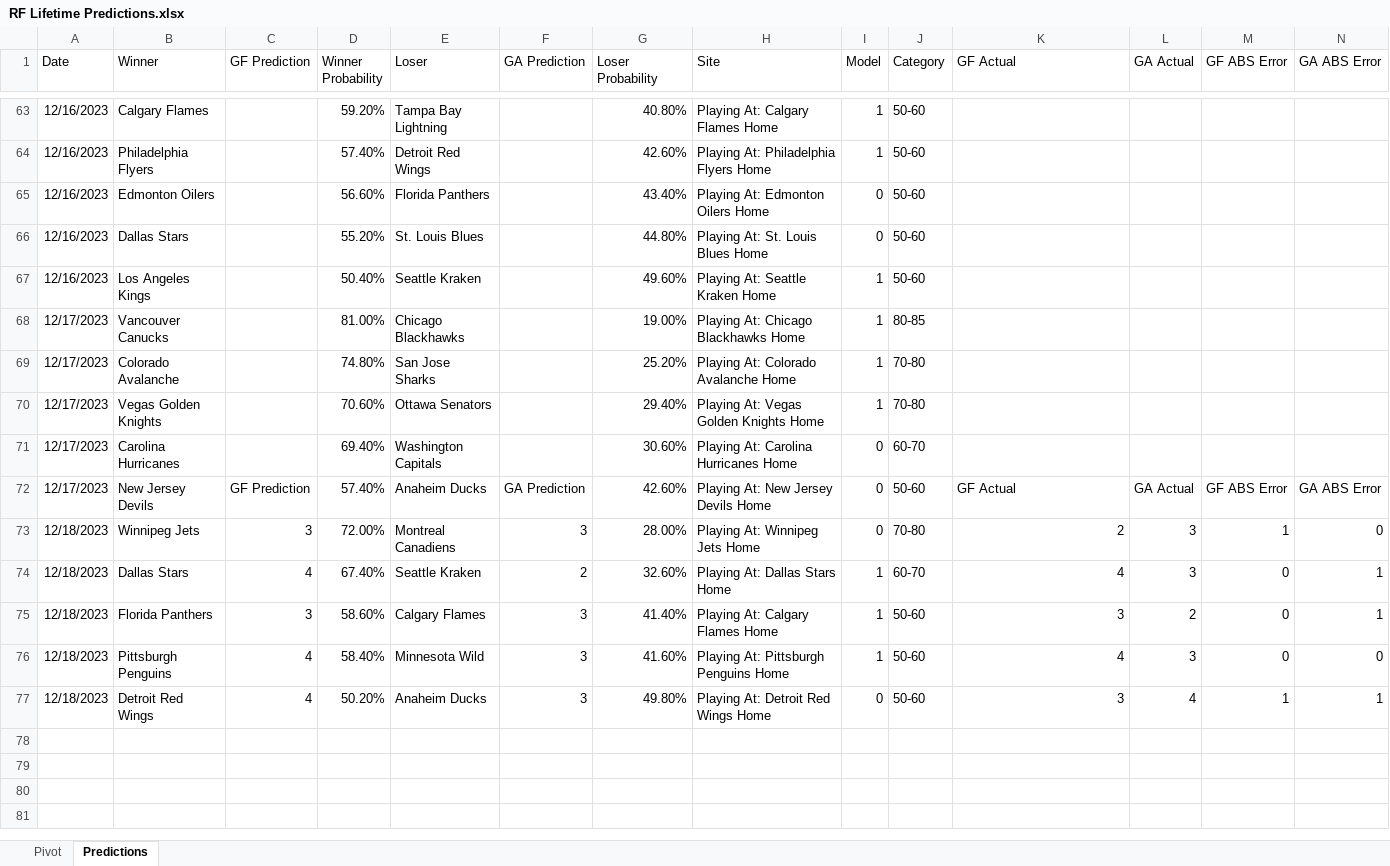
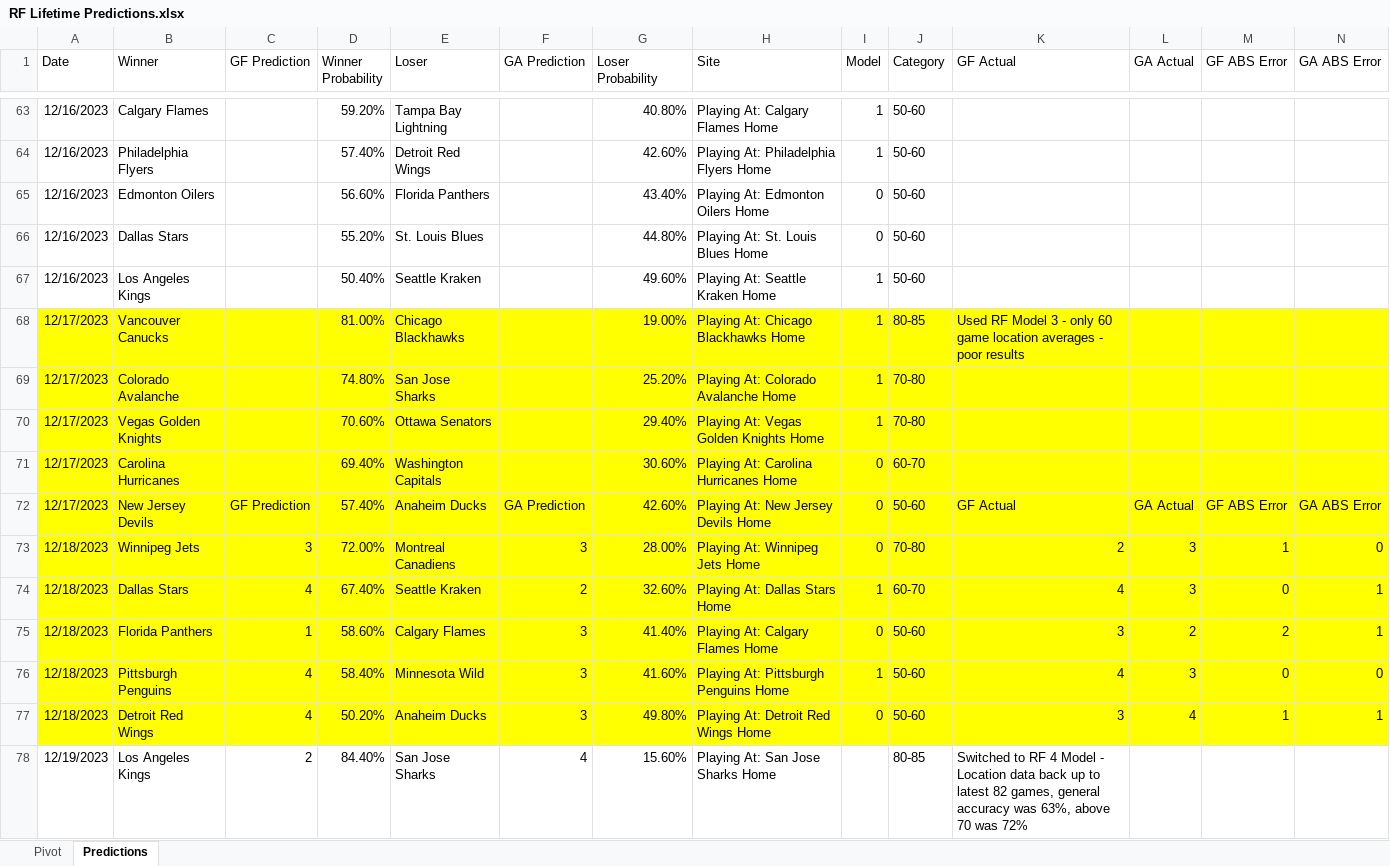
Before and after one commit to thomashigginsdatascientist/Hockey_Model, an Excel workbook: RF Lifetime Predictions.xlsx, sheet Predictions, drawn as a sheet; only a part is shown, gaps mark what is left out; values as stored, in another font and other column widths than the file's, no borders; conditional formats not drawn; the diff covers the shown part only; the diff names each change by its address in the sheet, - before the commit and + after, or states it on an @@ line.

Commit message:
updated models and predictions

```diff
--- a/RF Lifetime Predictions.xlsx (sheet Predictions)
+++ b/RF Lifetime Predictions.xlsx (sheet Predictions)
-A68:N77 fill: none
+A68:N77 fill: #FFFF00
-K68 (GF Actual): (empty)
+K68 (GF Actual): Used RF Model 3 - only 60 game location averages - poor results
-C75 (GF Prediction): 3
+C75 (GF Prediction): 1
-I75 (Model): 1
+I75 (Model): 0
-M75 (GF ABS Error): 0
+M75 (GF ABS Error): 2
+row 78: 12/19/2023 | Los Angeles Kings | 2 | 84.40% | San Jose Sharks | 4 | 15.60% | Playing At: San Jose Sharks Home |  | 80-85 | Switched to RF 4 Model - Location data back up to latest 82 games, general accuracy was 63%, above 70 was 72%
```
Also changed, not shown: 10 added rows elsewhere in this sheet, sheet Pivot, ANN Lifetime Predictions.xlsx, 10 other files.
